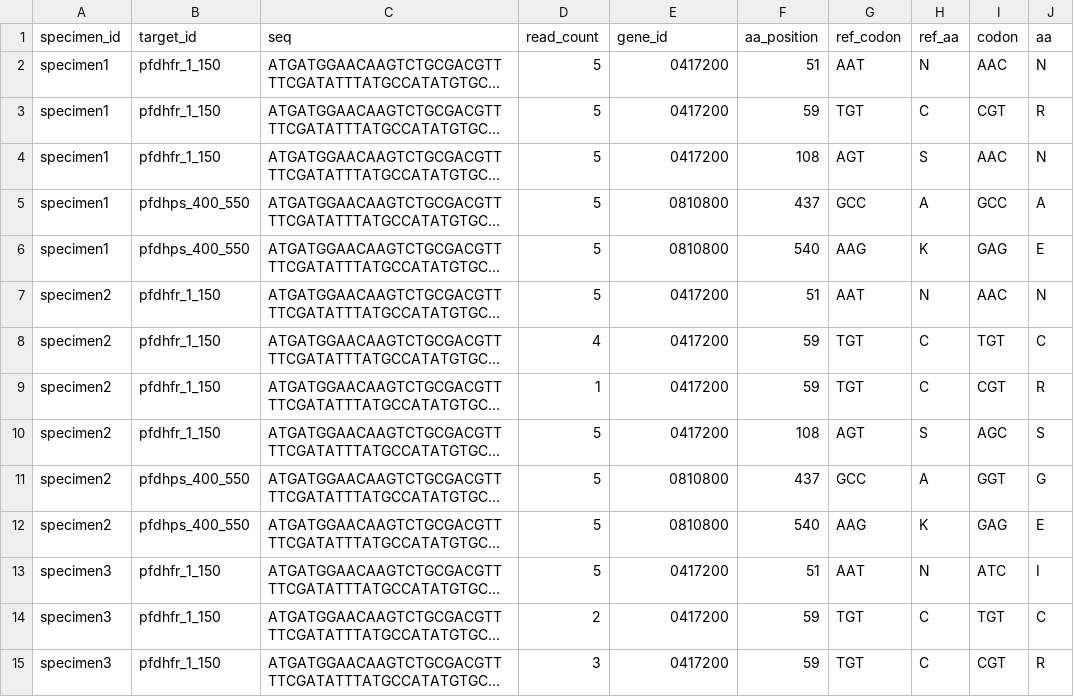
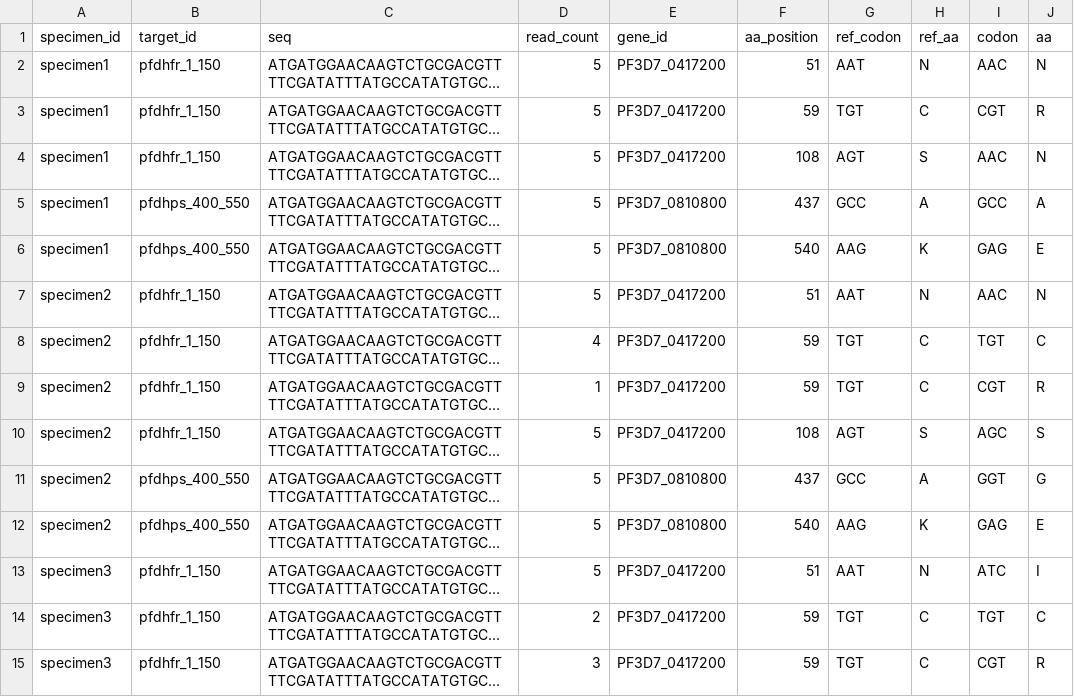
Before and after one commit to PlasmoGenEpi/PGEcore, a TSV file: data/example_amino_acid_calls.tsv, drawn as a sheet; only a part is shown; long unchanged cells end in …; the diff covers the shown part only; the diff names each change by its address in the sheet, - before the commit and + after, or states it on an @@ line.

Commit message:
Add prefix to gene_id

```diff
--- a/data/example_amino_acid_calls.tsv
+++ b/data/example_amino_acid_calls.tsv
-E2:E4 (gene_id): 0417200
+E2:E4 (gene_id): PF3D7_0417200
-E5:E6 (gene_id): 0810800
+E5:E6 (gene_id): PF3D7_0810800
-E7:E10 (gene_id): 0417200
+E7:E10 (gene_id): PF3D7_0417200
-E11:E12 (gene_id): 0810800
+E11:E12 (gene_id): PF3D7_0810800
-E13:E15 (gene_id): 0417200
+E13:E15 (gene_id): PF3D7_0417200
```
Also changed, not shown: 14 edited cells elsewhere in this file, data/example_loci_groups.tsv.
